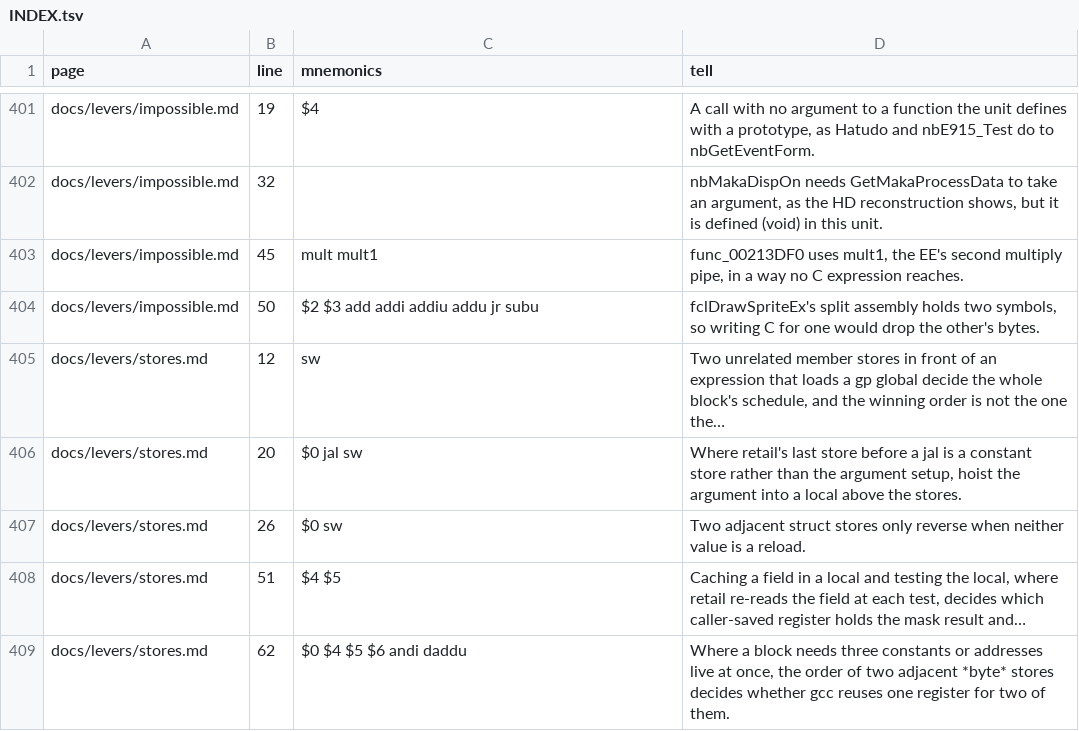
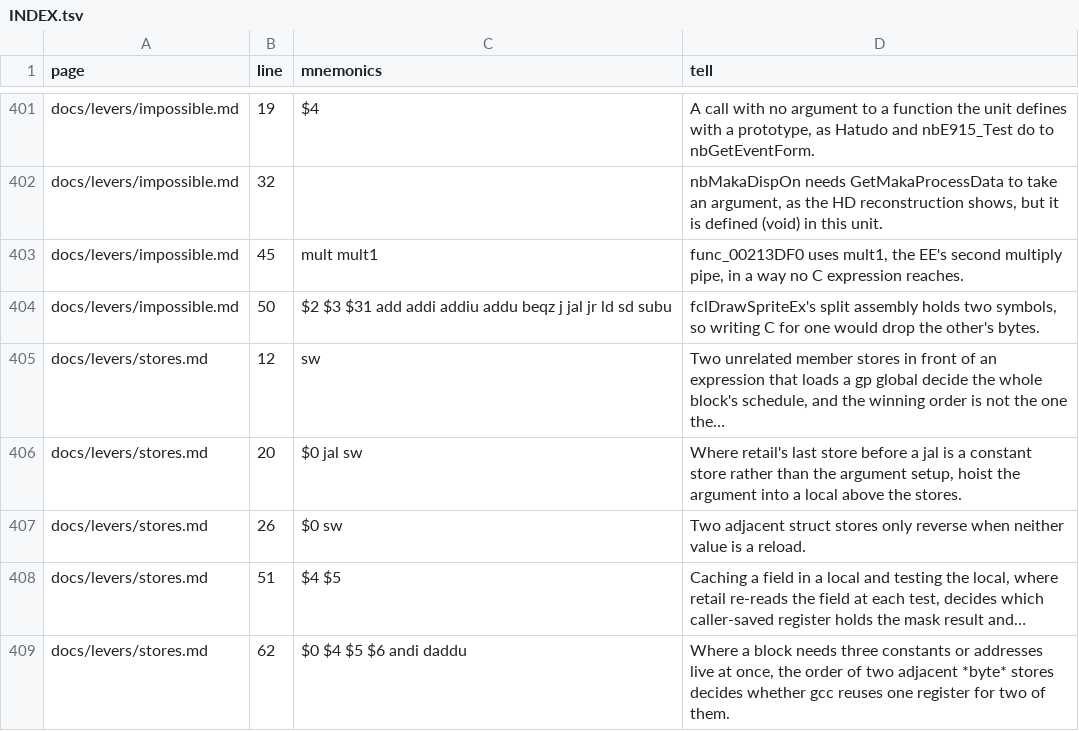
Before and after one commit to Megami-Decomps/smt3-decomp, a TSV file: docs/levers/INDEX.tsv, drawn as a sheet; only a part is shown, gaps mark what is left out.

```diff
--- a/docs/levers/INDEX.tsv
+++ b/docs/levers/INDEX.tsv
@@ -403,3 +403,3 @@ docs/levers/impossible.md	32		nbMakaDispOn needs GetMakaProcessData to take an a
 docs/levers/impossible.md	45	mult mult1	func_00213DF0 uses mult1, the EE's second multiply pipe, in a way no C expression reaches.
-docs/levers/impossible.md	50	$2 $3 add addi addiu addu jr subu	fclDrawSpriteEx's split assembly holds two symbols, so writing C for one would drop the other's bytes.
+docs/levers/impossible.md	50	$2 $3 $31 add addi addiu addu beqz j jal jr ld sd subu	fclDrawSpriteEx's split assembly holds two symbols, so writing C for one would drop the other's bytes.
 docs/levers/stores.md	12	sw	Two unrelated member stores in front of an expression that loads a gp global decide the whole block's schedule, and the winning order is not the one the…
```
Also changed, not shown: docs/nonmatching/INDEX.tsv, 4 other files.
